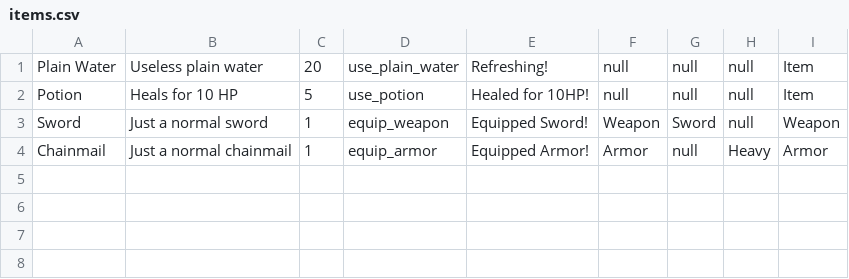
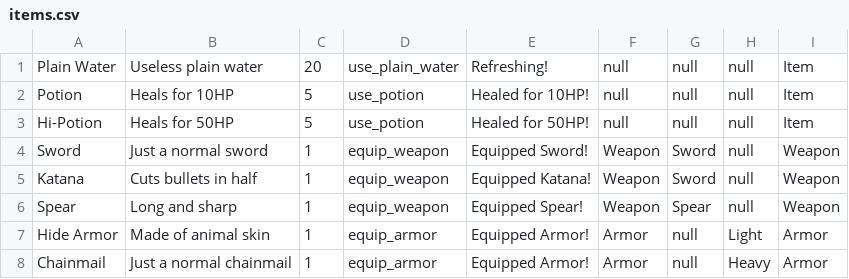
Before and after one commit to mengtest/HobbyRPG, a CSV file: Resources/data/items.csv, drawn as a sheet.

Commit message:
Items menu now display text

```diff
--- a/Resources/data/items.csv
+++ b/Resources/data/items.csv
@@ -1,4 +1,8 @@
 Plain Water,Useless plain water,20,use_plain_water,Refreshing!,null,null,null,Item
-Potion,Heals for 10 HP,5,use_potion,Healed for 10HP!,null,null,null,Item
+Potion,Heals for 10HP,5,use_potion,Healed for 10HP!,null,null,null,Item
+Hi-Potion,Heals for 50HP,5,use_potion,Healed for 50HP!,null,null,null,Item
 Sword,Just a normal sword,1,equip_weapon,Equipped Sword!,Weapon,Sword,null,Weapon
+Katana,Cuts bullets in half,1,equip_weapon,Equipped Katana!,Weapon,Sword,null,Weapon
+Spear,Long and sharp,1,equip_weapon,Equipped Spear!,Weapon,Spear,null,Weapon
+Hide Armor,Made of animal skin,1,equip_armor,Equipped Armor!,Armor,null,Light,Armor
 Chainmail,Just a normal chainmail,1,equip_armor,Equipped Armor!,Armor,null,Heavy,Armor
```
Also changed, not shown: 1 other file.
